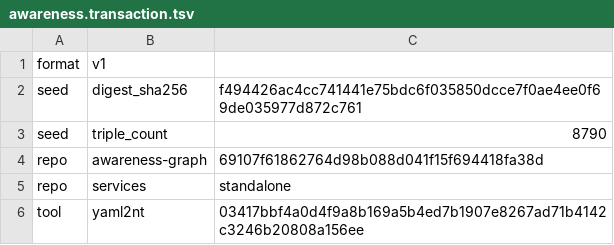
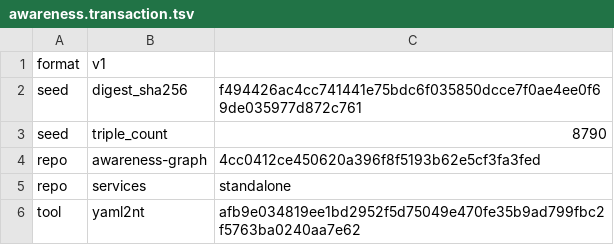
Before and after one commit to globulario/sensei, a TSV file: golang/server/embeddata/awareness.transaction.tsv, drawn as a sheet.

```diff
--- a/golang/server/embeddata/awareness.transaction.tsv
+++ b/golang/server/embeddata/awareness.transaction.tsv
@@ -3,4 +3,4 @@ seed	digest_sha256	f494426ac4cc741441e75bdc6f035850dcce7f0ae4ee0f69de035977d872c
 seed	triple_count	8790
-repo	awareness-graph	69107f61862764d98b088d041f15f694418fa38d
+repo	awareness-graph	4cc0412ce450620a396f8f5193b62e5cf3fa3fed
 repo	services	standalone
-tool	yaml2nt	03417bbf4a0d4f9a8b169a5b4ed7b1907e8267ad71b4142c3246b20808a156ee
+tool	yaml2nt	afb9e034819ee1bd2952f5d75049e470fe35b9ad799fbc2f5763ba0240aa7e62
```
Also changed, not shown: 4 other files.
